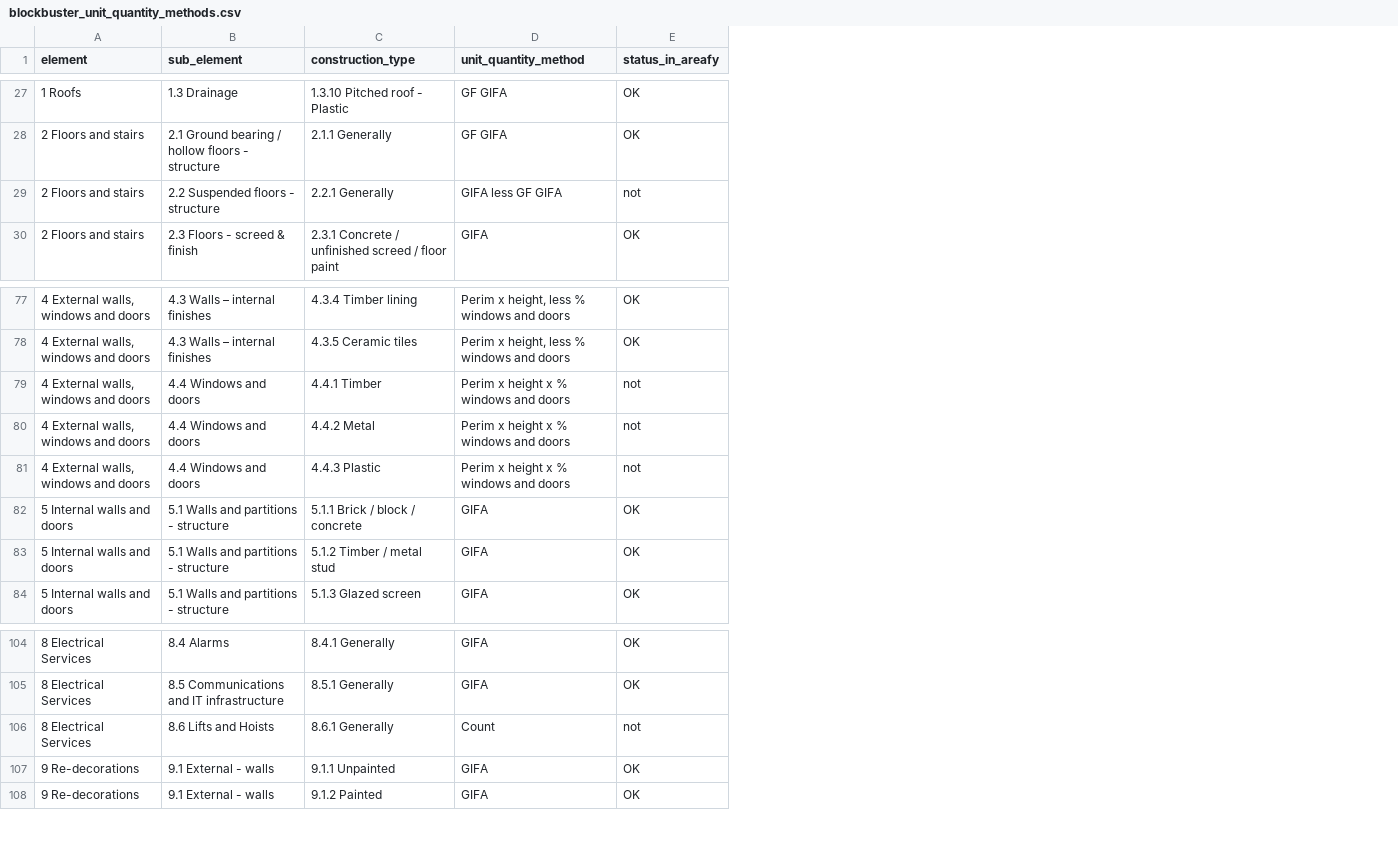
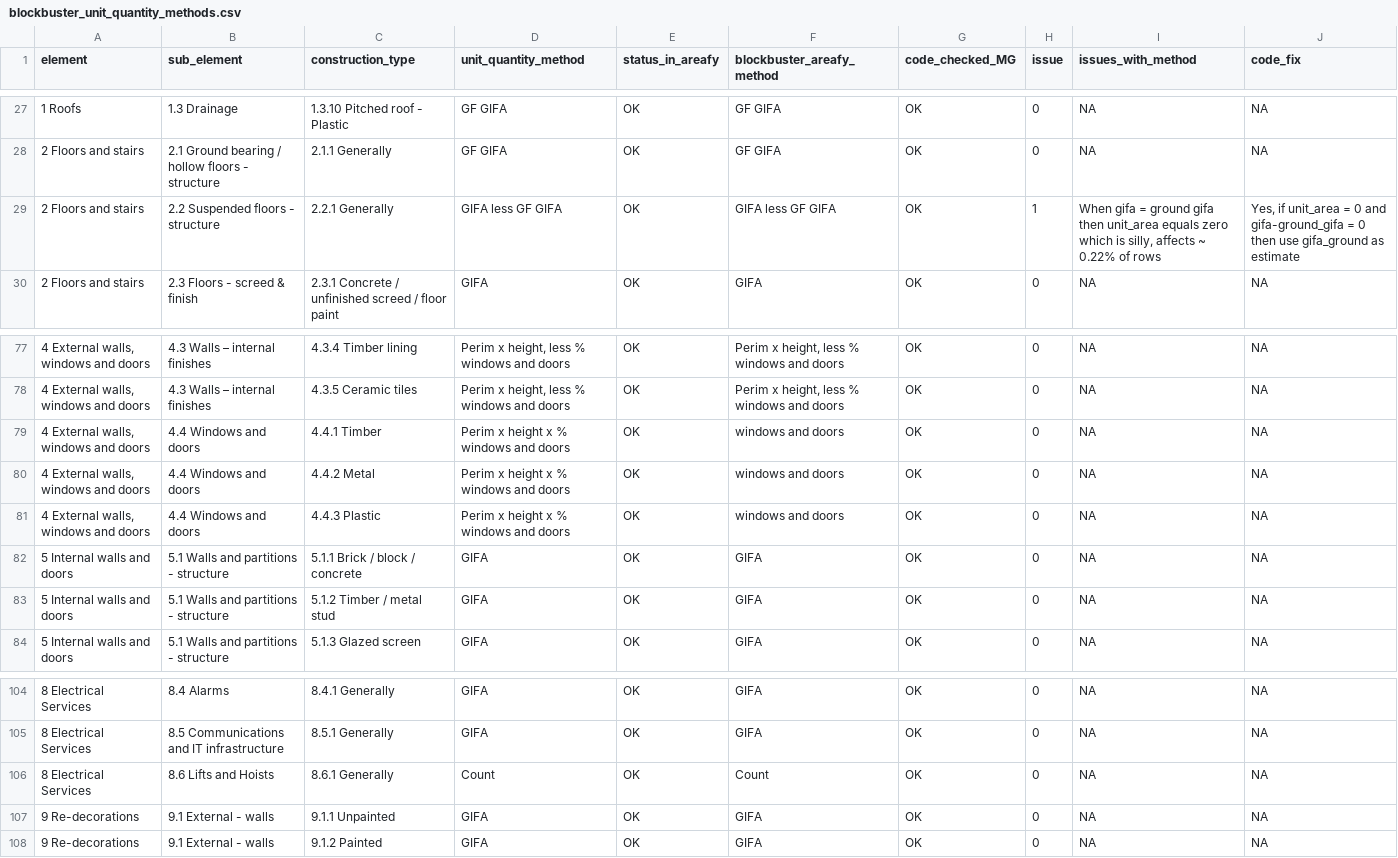
Before and after one commit to DFE-Capital/blockbuster, a CSV file: data-raw/blockbuster_unit_quantity_methods.csv, drawn as a sheet; only a part is shown, gaps mark what is left out; the diff covers the shown part only; the diff names each change by its address in the sheet, - before the commit and + after, or states it on an @@ line.

Commit message:
Generalised areafy complete with one method issue, drainage

```diff
--- a/data-raw/blockbuster_unit_quantity_methods.csv
+++ b/data-raw/blockbuster_unit_quantity_methods.csv
+column F (blockbuster_areafy_method), rows 27-30: GF GIFA | GF GIFA | GIFA less GF GIFA | GIFA; rows 77-84: Perim x height, less % windows and doors | Perim x height, less % windows and doors | windows and doors | windows and doors | windows and doors | GIFA | GIFA | GIFA; rows 104-108: GIFA | GIFA | Count | GIFA | GIFA
+column G (code_checked_MG), rows 27-30: all OK; rows 77-84: all OK; rows 104-108: all OK
+column H (issue), rows 27-30: 0 | 0 | 1 | 0; rows 77-84: all 0; rows 104-108: all 0
+column I (issues_with_method), rows 27-30: NA | NA | When gifa = ground gifa then unit_area equals zero which is silly, affects ~ 0.22% of rows | NA; rows 77-84: all NA; rows 104-108: all NA
+column J (code_fix), rows 27-30: NA | NA | Yes, if unit_area = 0 and gifa-ground_gifa = 0 then use gifa_ground as estimate | NA; rows 77-84: all NA; rows 104-108: all NA
-E29 (status_in_areafy): not
+E29 (status_in_areafy): OK
-E79:E81 (status_in_areafy): not
+E79:E81 (status_in_areafy): OK
-E106 (status_in_areafy): not
+E106 (status_in_areafy): OK
```
Also changed, not shown: 15 edited cells elsewhere in this file, 1 other file.
